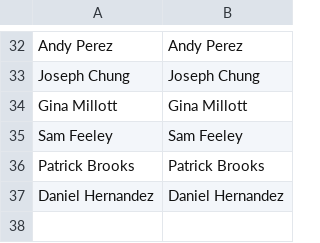
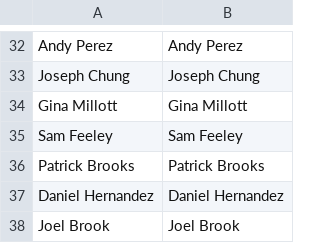
Before and after one commit to aswilkinson12/battlegrounds-elo-project, a CSV file: player_list.csv, drawn as a sheet; only a part is shown, gaps mark what is left out.

```diff
--- a/player_list.csv
+++ b/player_list.csv
@@ -37 +37,2 @@ Patrick Brooks, Patrick Brooks
 Daniel Hernandez, Daniel Hernandez
+Joel Brook, Joel Brook
```
Also changed, not shown: 3 other files.
